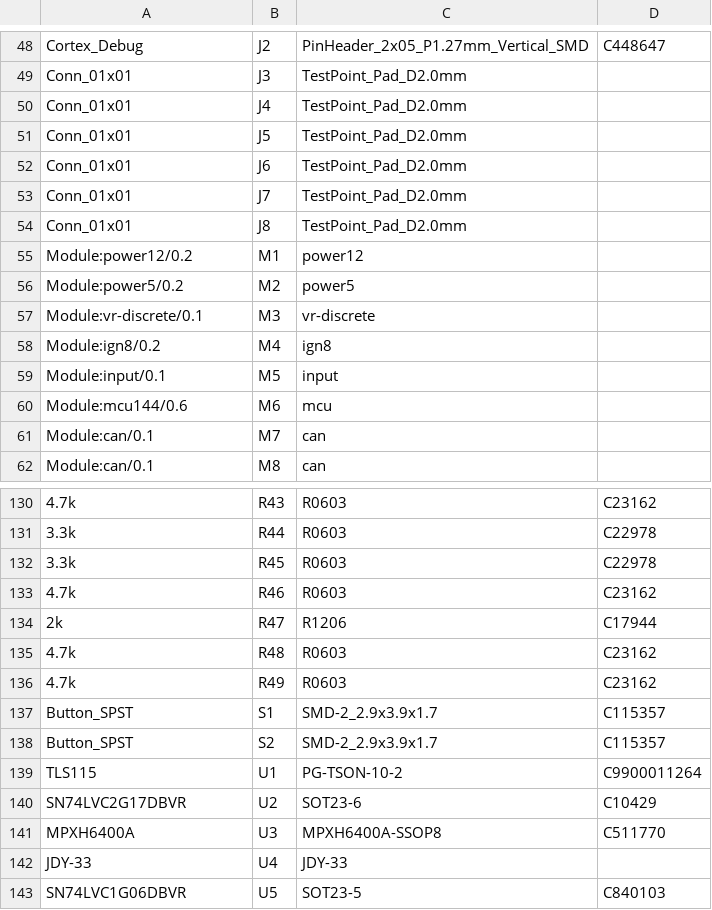
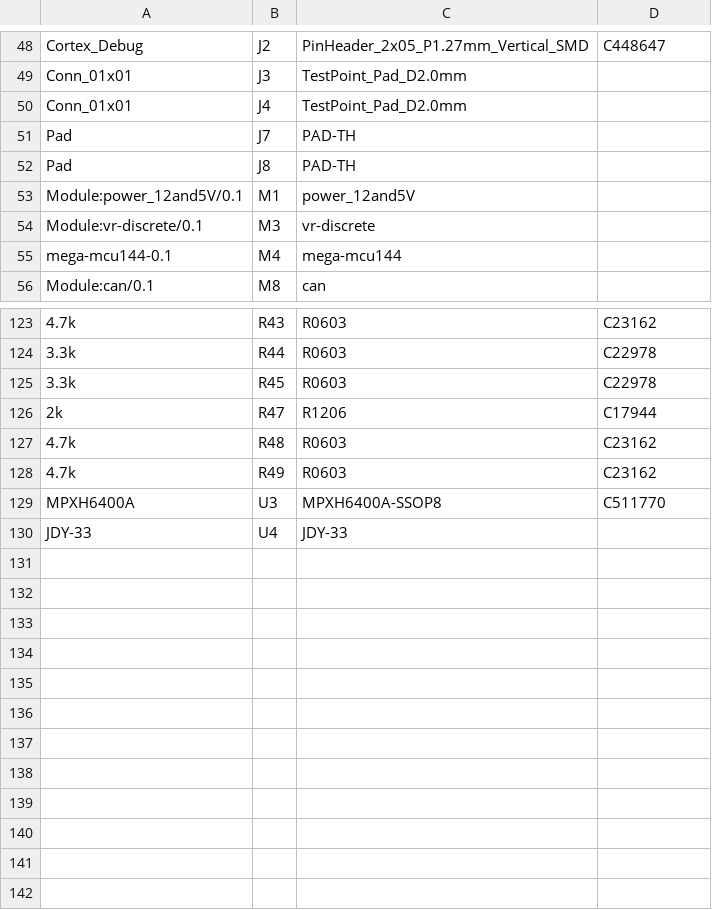
Before and after one commit to rusefi/alphax-2chan, a CSV file: boards/alphax_2ch-e/frame/2ch-BOM.csv, drawn as a sheet; only a part is shown, gaps mark what is left out; removed rows and columns are numbered as before the commit, all else as after; the diff covers the shown part only; the diff names each change by its address in the sheet, - before the commit and + after, or states it on an @@ line.

```diff
--- a/boards/alphax_2ch-e/frame/2ch-BOM.csv
+++ b/boards/alphax_2ch-e/frame/2ch-BOM.csv
-row 51: Conn_01x01 | J5 | TestPoint_Pad_D2.0mm
-row 52: Conn_01x01 | J6 | TestPoint_Pad_D2.0mm
-A51:A52: Conn_01x01
+A51:A52: Pad
-C51:C52: TestPoint_Pad_D2.0mm
+C51:C52: PAD-TH
-A53: Module:power12/0.2
+A53: Module:power_12and5V/0.1
-C53: power12
+C53: power_12and5V
-row 56: Module:power5/0.2 | M2 | power5
-A55: Module:ign8/0.2
+A55: mega-mcu144-0.1
-C55: ign8
+C55: mega-mcu144
-row 59: Module:input/0.1 | M5 | input
-row 60: Module:mcu144/0.6 | M6 | mcu
-row 61: Module:can/0.1 | M7 | can
-row 133: 4.7k | R46 | R0603 | C23162
-row 137: Button_SPST | S1 | SMD-2_2.9x3.9x1.7 | C115357
-row 138: Button_SPST | S2 | SMD-2_2.9x3.9x1.7 | C115357
-row 139: TLS115 | U1 | PG-TSON-10-2 | C9900011264
-row 140: SN74LVC2G17DBVR | U2 | SOT23-6 | C10429
-row 143: SN74LVC1G06DBVR | U5 | SOT23-5 | C840103
```
Also changed, not shown: 2 added rows and 3 removed rows elsewhere in this file, boards/alphax_2ch-e/board/alphax_2ch-e-BOM.csv, boards/alphax_2ch-e/frame/2ch-CPL.csv, 37 other files.
